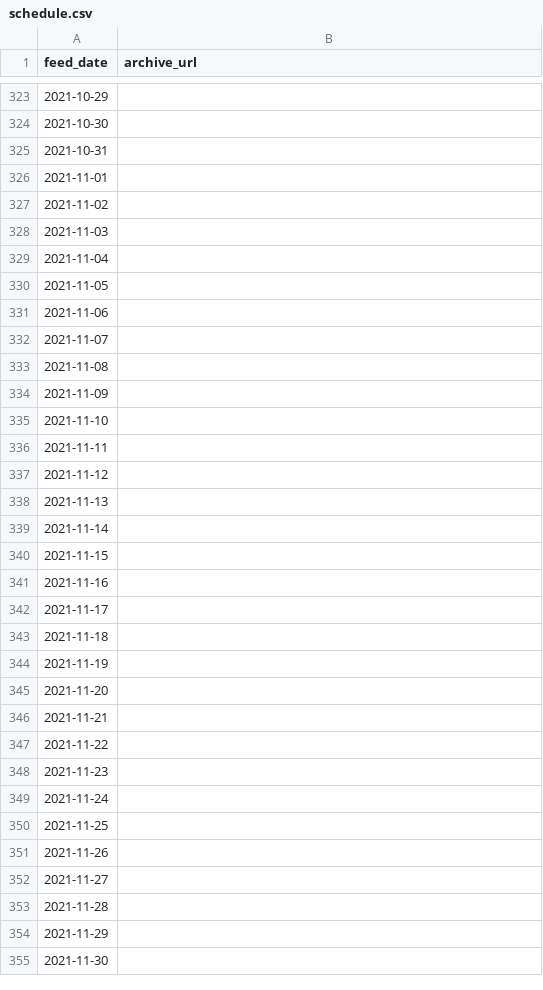
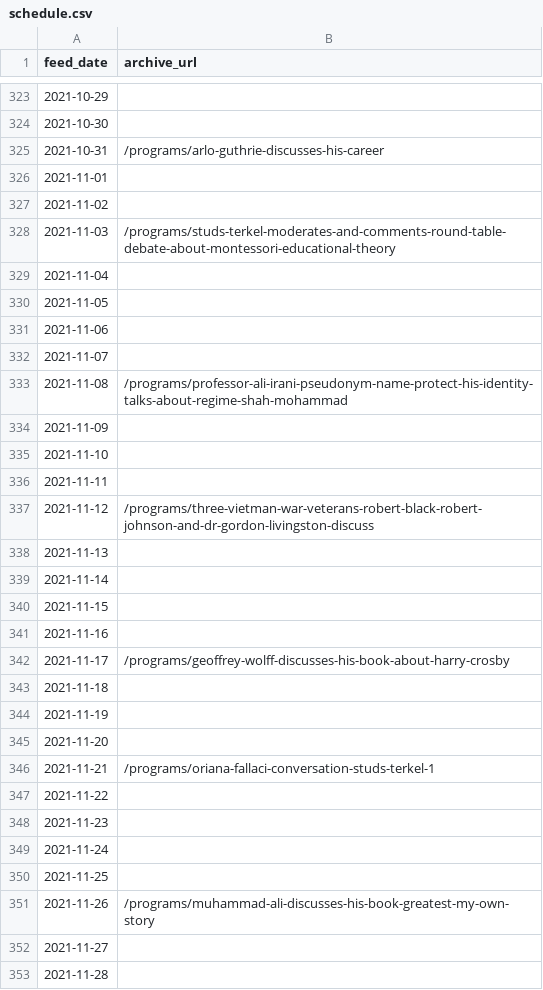
Before and after one commit to palewire/studs-terkel-podcast, a CSV file: data/schedule.csv, drawn as a sheet; only a part is shown, gaps mark what is left out; the shorter side is filled out with more unchanged rows; the diff covers the shown part only.

Commit message:
Picked programs for the rest of the year

```diff
--- a/data/schedule.csv
+++ b/data/schedule.csv
@@ -324,6 +324,6 @@ feed_date,archive_url
 2021-10-30,
-2021-10-31,
+2021-10-31,/programs/arlo-guthrie-discusses-his-career
 2021-11-01,
 2021-11-02,
-2021-11-03,
+2021-11-03,/programs/studs-terkel-moderates-and-comments-round-table-debate-about-montessori-educational-theory
 2021-11-04,
@@ -332,3 +332,3 @@ feed_date,archive_url
 2021-11-07,
-2021-11-08,
+2021-11-08,/programs/professor-ali-irani-pseudonym-name-protect-his-identity-talks-about-regime-shah-mohammad
 2021-11-09,
@@ -336,3 +336,3 @@ feed_date,archive_url
 2021-11-11,
-2021-11-12,
+2021-11-12,/programs/three-vietman-war-veterans-robert-black-robert-johnson-and-dr-gordon-livingston-discuss
 2021-11-13,
@@ -341,3 +341,3 @@ feed_date,archive_url
 2021-11-16,
-2021-11-17,
+2021-11-17,/programs/geoffrey-wolff-discusses-his-book-about-harry-crosby
 2021-11-18,
@@ -345,3 +345,3 @@ feed_date,archive_url
 2021-11-20,
-2021-11-21,
+2021-11-21,/programs/oriana-fallaci-conversation-studs-terkel-1
 2021-11-22,
@@ -350,3 +350,3 @@ feed_date,archive_url
 2021-11-25,
-2021-11-26,
+2021-11-26,/programs/muhammad-ali-discusses-his-book-greatest-my-own-story
 2021-11-27,
```
Also changed, not shown: 70 edited cells elsewhere in this file, 2 other files.
